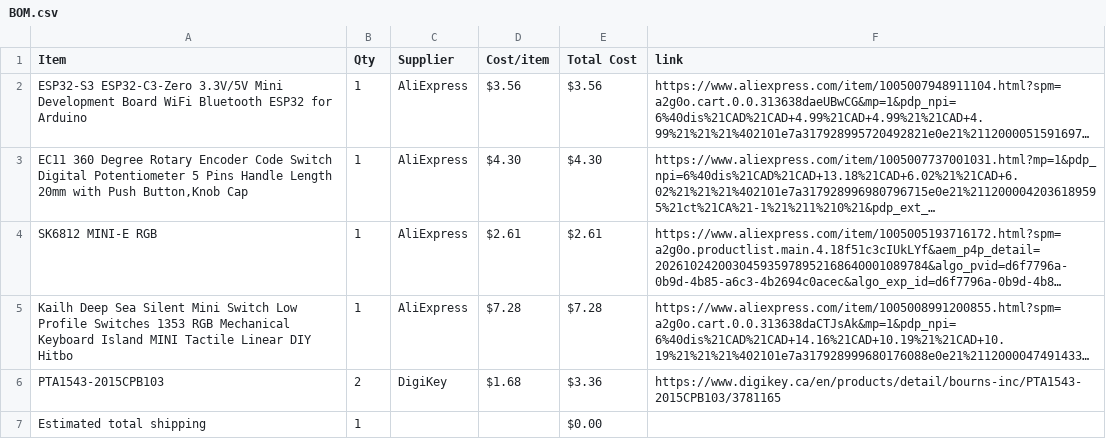
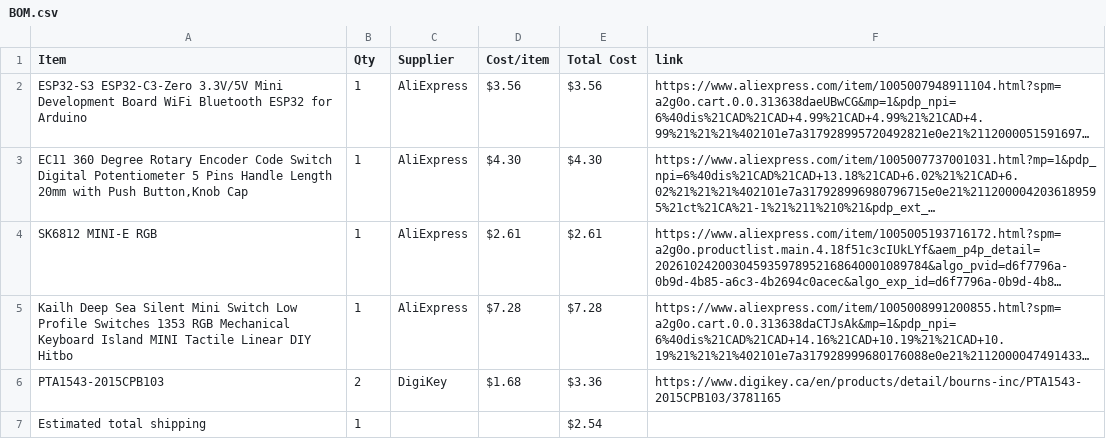
Before and after one commit to Smileydude23/Half-Life---Week-3-Music, a CSV file: BOM.csv, drawn as a sheet; long unchanged cells end in …; the diff names each change by its address in the sheet, - before the commit and + after, or states it on an @@ line.

Commit message:
Sync Midi Keyboard from Half Life

```diff
--- a/BOM.csv
+++ b/BOM.csv
-E7 (Total Cost): $0.00
+E7 (Total Cost): $2.54
```
